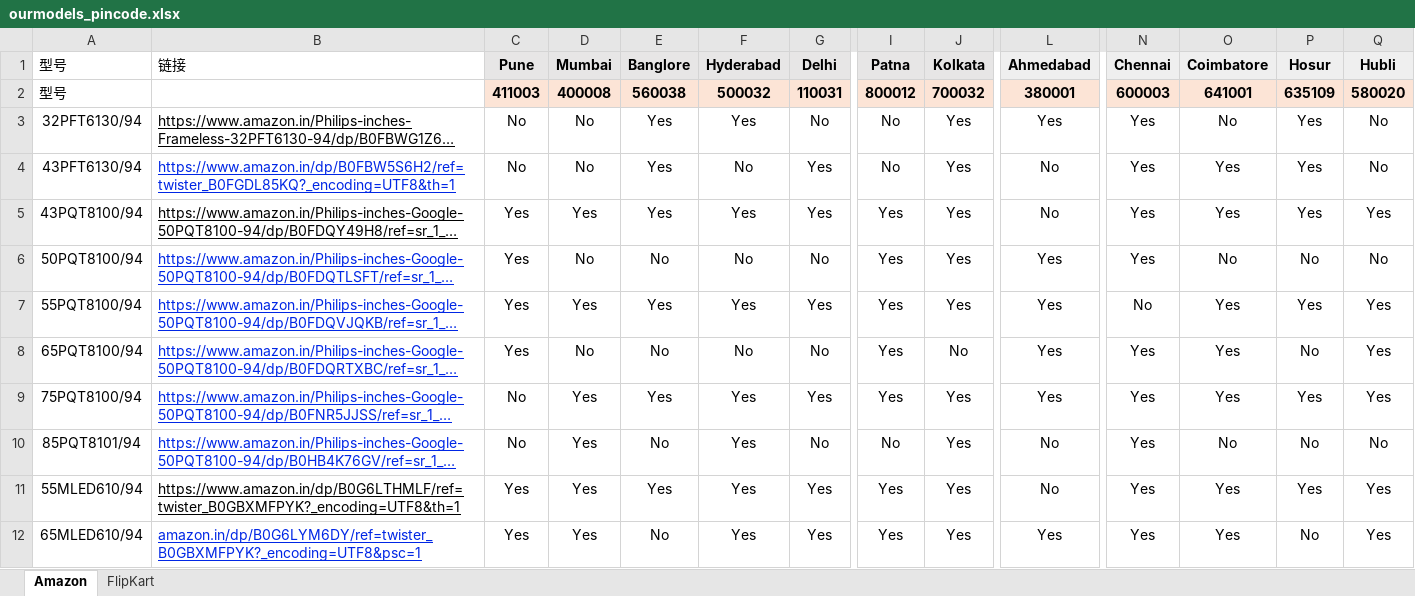
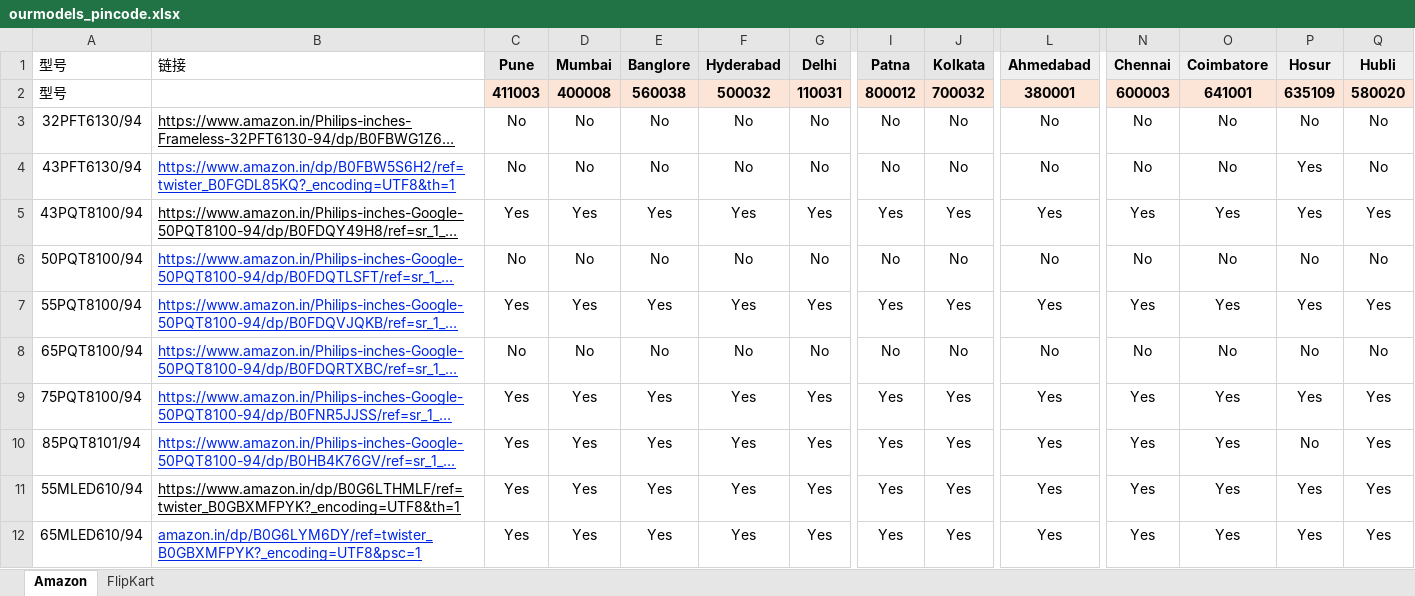
Before and after one commit to sumitrana1505/price-tracker-automation, an Excel workbook: ourmodels_pincode.xlsx, sheet Amazon, drawn as a sheet; only a part is shown, gaps mark what is left out; long unchanged cells end in …; values as stored, in another font and other column widths than the file's, no borders; conditional formats not drawn; the diff covers the shown part only; the diff names each change by its address in the sheet, - before the commit and + after, or states it on an @@ line.

```diff
--- a/ourmodels_pincode.xlsx (sheet Amazon)
+++ b/ourmodels_pincode.xlsx (sheet Amazon)
-E3:E4 (Banglore): Yes
+E3:E4 (Banglore): No
-F3 (Hyderabad): Yes
+F3 (Hyderabad): No
-J3:J4 (Kolkata): Yes
+J3:J4 (Kolkata): No
-L3 (Ahmedabad): Yes
+L3 (Ahmedabad): No
-N3:N4 (Chennai): Yes
+N3:N4 (Chennai): No
-P3 (Hosur): Yes
+P3 (Hosur): No
-G4 (Delhi): Yes
+G4 (Delhi): No
-O4 (Coimbatore): Yes
+O4 (Coimbatore): No
-L5 (Ahmedabad): No
+L5 (Ahmedabad): Yes
-C6 (Pune): Yes
+C6 (Pune): No
-I6 (Patna): Yes
+I6 (Patna): No
-J6 (Kolkata): Yes
+J6 (Kolkata): No
-L6 (Ahmedabad): Yes
+L6 (Ahmedabad): No
-N6 (Chennai): Yes
+N6 (Chennai): No
-N7 (Chennai): No
+N7 (Chennai): Yes
-C8 (Pune): Yes
+C8 (Pune): No
-I8 (Patna): Yes
+I8 (Patna): No
-L8 (Ahmedabad): Yes
+L8 (Ahmedabad): No
-N8 (Chennai): Yes
+N8 (Chennai): No
-O8 (Coimbatore): Yes
+O8 (Coimbatore): No
-Q8 (Hubli): Yes
+Q8 (Hubli): No
-C9:C10 (Pune): No
+C9:C10 (Pune): Yes
-E10 (Banglore): No
+E10 (Banglore): Yes
-G10 (Delhi): No
+G10 (Delhi): Yes
-I10 (Patna): No
+I10 (Patna): Yes
-L10:L11 (Ahmedabad): No
+L10:L11 (Ahmedabad): Yes
-O10 (Coimbatore): No
+O10 (Coimbatore): Yes
-Q10 (Hubli): No
+Q10 (Hubli): Yes
-E12 (Banglore): No
+E12 (Banglore): Yes
-P12 (Hosur): No
+P12 (Hosur): Yes
```
Also changed, not shown: 21 edited cells elsewhere in this sheet, 1 other file.
